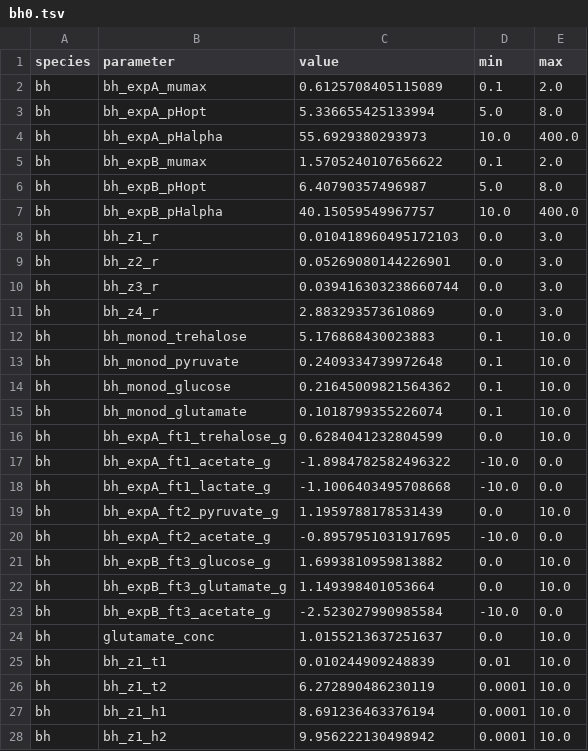
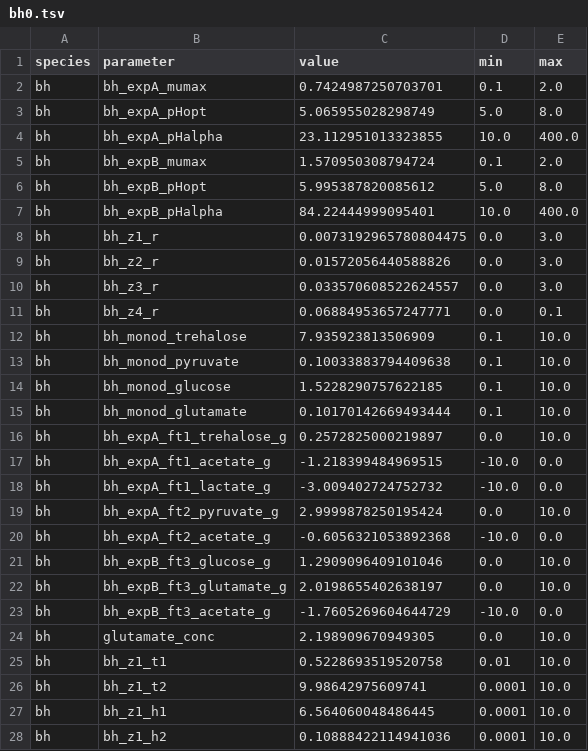
Before and after one commit to danielriosgarza/hungerGamesModel, a TSV file: files/params/bh0.tsv, drawn as a sheet; only a part is shown; the diff covers the shown part only.

```diff
--- a/files/params/bh0.tsv
+++ b/files/params/bh0.tsv
@@ -1,28 +1,28 @@
 species	parameter	value	min	max
-bh	bh_expA_mumax	0.6125708405115089	0.1	2.0
-bh	bh_expA_pHopt	5.336655425133994	5.0	8.0
-bh	bh_expA_pHalpha	55.6929380293973	10.0	400.0
-bh	bh_expB_mumax	1.5705240107656622	0.1	2.0
-bh	bh_expB_pHopt	6.40790357496987	5.0	8.0
-bh	bh_expB_pHalpha	40.15059549967757	10.0	400.0
-bh	bh_z1_r	0.010418960495172103	0.0	3.0
-bh	bh_z2_r	0.05269080144226901	0.0	3.0
-bh	bh_z3_r	0.039416303238660744	0.0	3.0
-bh	bh_z4_r	2.883293573610869	0.0	3.0
-bh	bh_monod_trehalose	5.176868430023883	0.1	10.0
-bh	bh_monod_pyruvate	0.2409334739972648	0.1	10.0
-bh	bh_monod_glucose	0.21645009821564362	0.1	10.0
-bh	bh_monod_glutamate	0.1018799355226074	0.1	10.0
-bh	bh_expA_ft1_trehalose_g	0.6284041232804599	0.0	10.0
-bh	bh_expA_ft1_acetate_g	-1.8984782582496322	-10.0	0.0
-bh	bh_expA_ft1_lactate_g	-1.1006403495708668	-10.0	0.0
-bh	bh_expA_ft2_pyruvate_g	1.1959788178531439	0.0	10.0
-bh	bh_expA_ft2_acetate_g	-0.8957951031917695	-10.0	0.0
-bh	bh_expB_ft3_glucose_g	1.6993810959813882	0.0	10.0
-bh	bh_expB_ft3_glutamate_g	1.149398401053664	0.0	10.0
-bh	bh_expB_ft3_acetate_g	-2.523027990985584	-10.0	0.0
-bh	glutamate_conc	1.0155213637251637	0.0	10.0
-bh	bh_z1_t1	0.010244909248839	0.01	10.0
-bh	bh_z1_t2	6.272890486230119	0.0001	10.0
-bh	bh_z1_h1	8.691236463376194	0.0001	10.0
-bh	bh_z1_h2	9.956222130498942	0.0001	10.0
+bh	bh_expA_mumax	0.7424987250703701	0.1	2.0
+bh	bh_expA_pHopt	5.065955028298749	5.0	8.0
+bh	bh_expA_pHalpha	23.112951013323855	10.0	400.0
+bh	bh_expB_mumax	1.570950308794724	0.1	2.0
+bh	bh_expB_pHopt	5.995387820085612	5.0	8.0
+bh	bh_expB_pHalpha	84.22444999095401	10.0	400.0
+bh	bh_z1_r	0.0073192965780804475	0.0	3.0
+bh	bh_z2_r	0.01572056440588826	0.0	3.0
+bh	bh_z3_r	0.033570608522624557	0.0	3.0
+bh	bh_z4_r	0.06884953657247771	0.0	0.1
+bh	bh_monod_trehalose	7.935923813506909	0.1	10.0
+bh	bh_monod_pyruvate	0.10033883794409638	0.1	10.0
+bh	bh_monod_glucose	1.5228290757622185	0.1	10.0
+bh	bh_monod_glutamate	0.10170142669493444	0.1	10.0
+bh	bh_expA_ft1_trehalose_g	0.2572825000219897	0.0	10.0
+bh	bh_expA_ft1_acetate_g	-1.218399484969515	-10.0	0.0
+bh	bh_expA_ft1_lactate_g	-3.009402724752732	-10.0	0.0
+bh	bh_expA_ft2_pyruvate_g	2.9999878250195424	0.0	10.0
+bh	bh_expA_ft2_acetate_g	-0.6056321053892368	-10.0	0.0
+bh	bh_expB_ft3_glucose_g	1.2909096409101046	0.0	10.0
+bh	bh_expB_ft3_glutamate_g	2.0198655402638197	0.0	10.0
+bh	bh_expB_ft3_acetate_g	-1.7605269604644729	-10.0	0.0
+bh	glutamate_conc	2.198909670949305	0.0	10.0
+bh	bh_z1_t1	0.5228693519520758	0.01	10.0
+bh	bh_z1_t2	9.98642975609741	0.0001	10.0
+bh	bh_z1_h1	6.564060048486445	0.0001	10.0
+bh	bh_z1_h2	0.10888422114941036	0.0001	10.0
```
Also changed, not shown: 2 removed rows and 2 edited cells elsewhere in this file, 21 other files.
